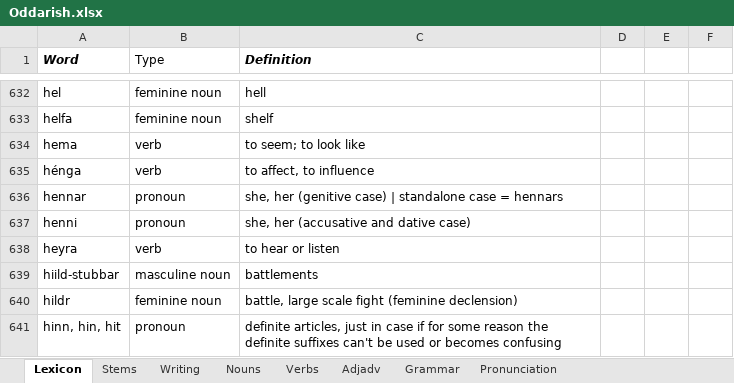
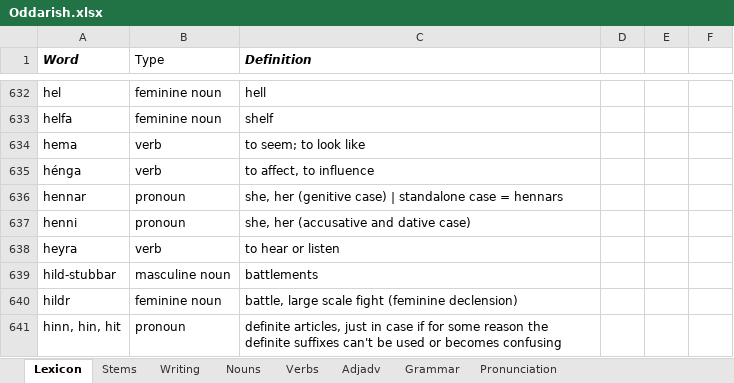
Before and after one commit to Oneo64/Aldraheimr, an Excel workbook: Literature/Languages/Oddarish.xlsx, sheet Lexicon, drawn as a sheet; only a part is shown, gaps mark what is left out; values as stored, in another font and other column widths than the file's, no borders; charts and pictures and table styles not drawn; the diff names each change by its address in the sheet, - before the commit and + after, or states it on an @@ line.

Commit message:
Update Oddarish.xlsx

```diff
--- a/Literature/Languages/Oddarish.xlsx (sheet Lexicon)
+++ b/Literature/Languages/Oddarish.xlsx (sheet Lexicon)
-A639 (Word): hiild-stubbar
+A639 (Word): hild-stubbar
```
